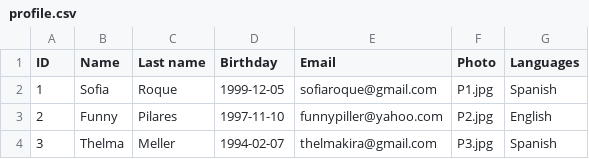
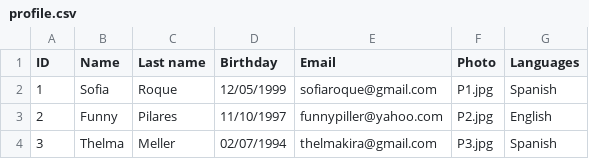
Before and after one commit to GeorginaH/d8_migrate, a CSV file: web/modules/custom/custom_migrate/assets/csv/profile.csv, drawn as a sheet.

```diff
--- a/web/modules/custom/custom_migrate/assets/csv/profile.csv
+++ b/web/modules/custom/custom_migrate/assets/csv/profile.csv
@@ -1,4 +1,4 @@
 ID,Name,Last name,Birthday,Email,Photo,Languages
-1,Sofia,Roque,1999-12-05,sofiaroque@gmail.com,P1.jpg,Spanish
-2,Funny,Pilares,1997-11-10,funnypiller@yahoo.com,P2.jpg,English
-3,Thelma,Meller,1994-02-07,thelmakira@gmail.com,P3.jpg,Spanish
+1,Sofia,Roque,12/05/1999,sofiaroque@gmail.com,P1.jpg,Spanish
+2,Funny,Pilares,11/10/1997,funnypiller@yahoo.com,P2.jpg,English
+3,Thelma,Meller,02/07/1994,thelmakira@gmail.com,P3.jpg,Spanish
```
Also changed, not shown: 2 other files.
